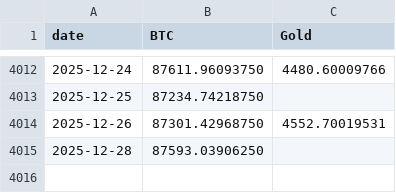
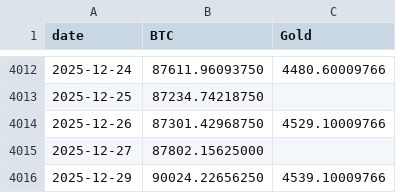
Before and after one commit to vcraignou/data, a CSV file: docs/prices.csv, drawn as a sheet; only a part is shown, gaps mark what is left out.

```diff
--- a/docs/prices.csv
+++ b/docs/prices.csv
@@ -4013,3 +4013,4 @@ date,BTC,Gold
 2025-12-25,87234.74218750,
-2025-12-26,87301.42968750,4552.70019531
-2025-12-28,87593.03906250,
+2025-12-26,87301.42968750,4529.10009766
+2025-12-27,87802.15625000,
+2025-12-29,90024.22656250,4539.10009766
```
Also changed, not shown: 1 other file.
